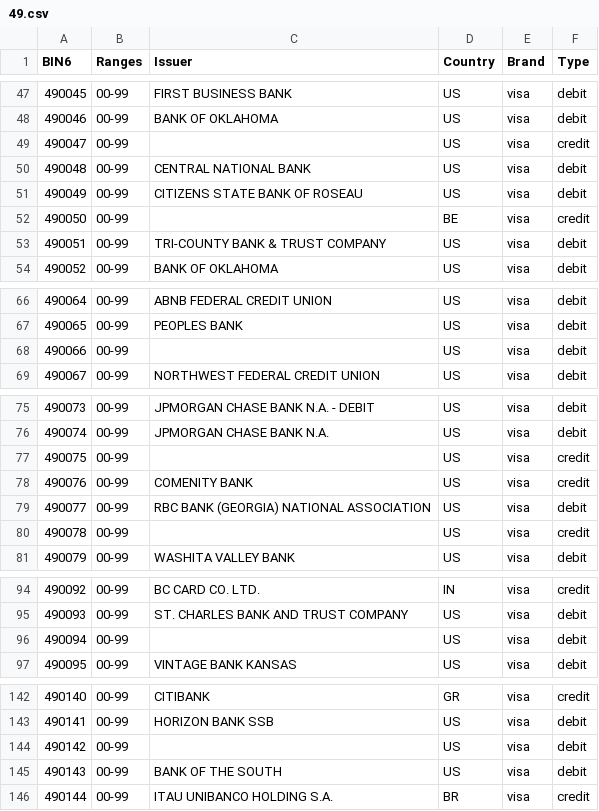
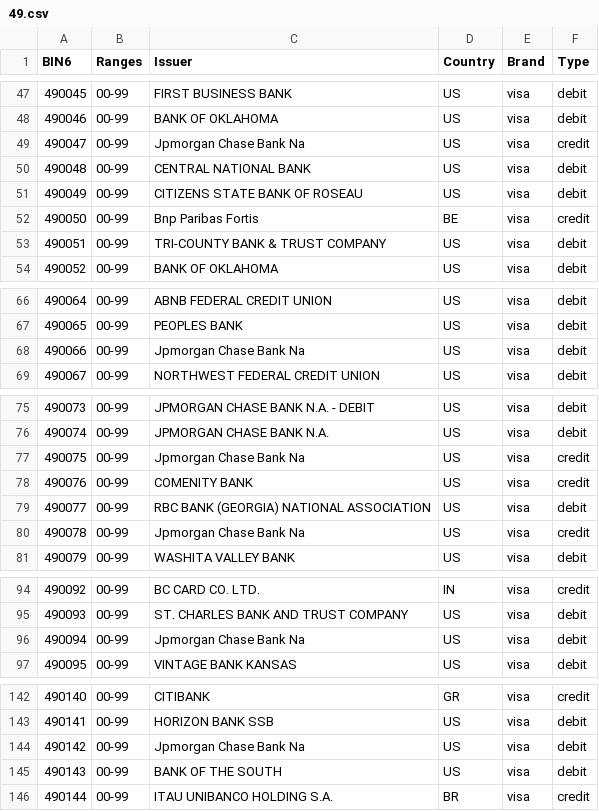
Before and after one commit to Wayproyect/openbiin, a CSV file: functions/data/49.csv, drawn as a sheet; only a part is shown, gaps mark what is left out; the diff covers the shown part only.

```diff
--- a/functions/data/49.csv
+++ b/functions/data/49.csv
@@ -48,6 +48,6 @@ BIN6,Ranges,Issuer,Country,Brand,Type
 490046,00-99,BANK OF OKLAHOMA,US,visa,debit
-490047,00-99,,US,visa,credit
+490047,00-99,Jpmorgan Chase Bank Na,US,visa,credit
 490048,00-99,CENTRAL NATIONAL BANK,US,visa,debit
 490049,00-99,CITIZENS STATE BANK OF ROSEAU,US,visa,debit
-490050,00-99,,BE,visa,credit
+490050,00-99,Bnp Paribas Fortis,BE,visa,credit
 490051,00-99,TRI-COUNTY BANK & TRUST COMPANY,US,visa,debit
@@ -67,3 +67,3 @@ BIN6,Ranges,Issuer,Country,Brand,Type
 490065,00-99,PEOPLES BANK,US,visa,debit
-490066,00-99,,US,visa,debit
+490066,00-99,Jpmorgan Chase Bank Na,US,visa,debit
 490067,00-99,NORTHWEST FEDERAL CREDIT UNION,US,visa,debit
@@ -76,6 +76,6 @@ BIN6,Ranges,Issuer,Country,Brand,Type
 490074,00-99,JPMORGAN CHASE BANK N.A.,US,visa,debit
-490075,00-99,,US,visa,credit
+490075,00-99,Jpmorgan Chase Bank Na,US,visa,credit
 490076,00-99,COMENITY BANK,US,visa,credit
 490077,00-99,RBC BANK (GEORGIA) NATIONAL ASSOCIATION,US,visa,debit
-490078,00-99,,US,visa,credit
+490078,00-99,Jpmorgan Chase Bank Na,US,visa,credit
 490079,00-99,WASHITA VALLEY BANK,US,visa,debit
@@ -95,3 +95,3 @@ BIN6,Ranges,Issuer,Country,Brand,Type
 490093,00-99,ST. CHARLES BANK AND TRUST COMPANY,US,visa,debit
-490094,00-99,,US,visa,debit
+490094,00-99,Jpmorgan Chase Bank Na,US,visa,debit
 490095,00-99,VINTAGE BANK KANSAS,US,visa,debit
@@ -143,3 +143,3 @@ BIN6,Ranges,Issuer,Country,Brand,Type
 490141,00-99,HORIZON BANK SSB,US,visa,debit
-490142,00-99,,US,visa,debit
+490142,00-99,Jpmorgan Chase Bank Na,US,visa,debit
 490143,00-99,BANK OF THE SOUTH,US,visa,debit
```
Also changed, not shown: 3 edited cells elsewhere in this file.
